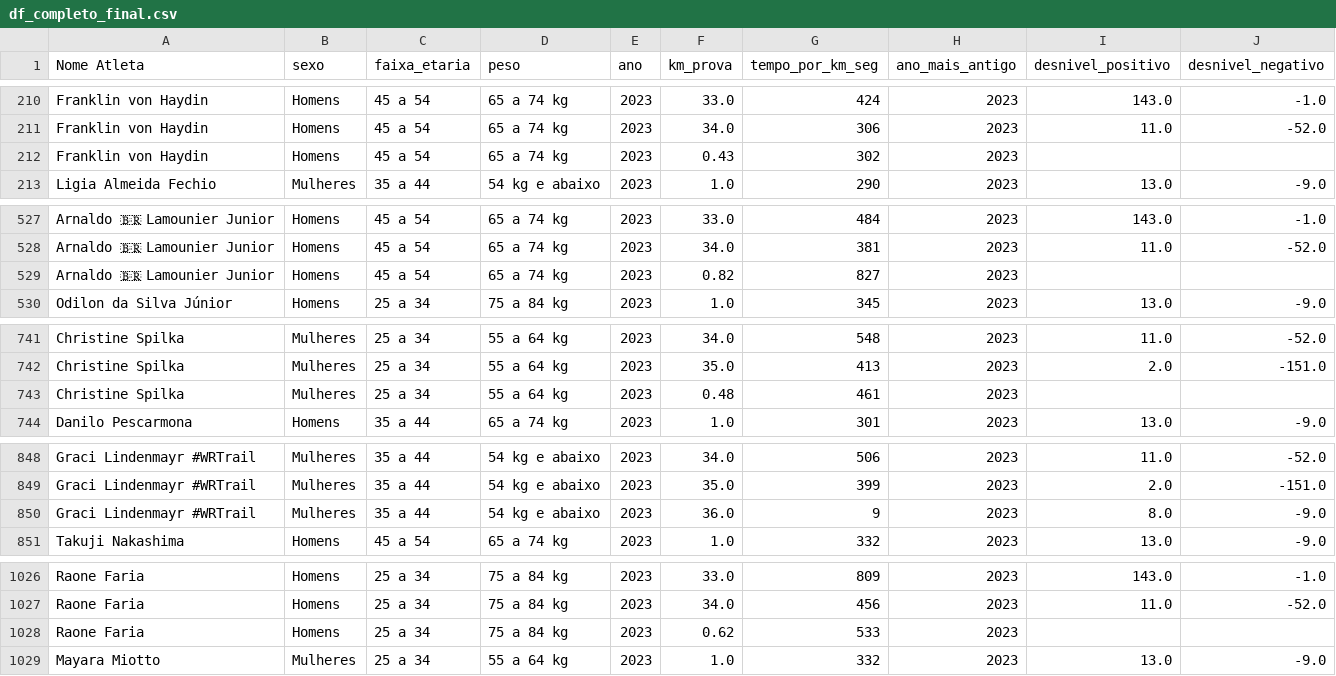
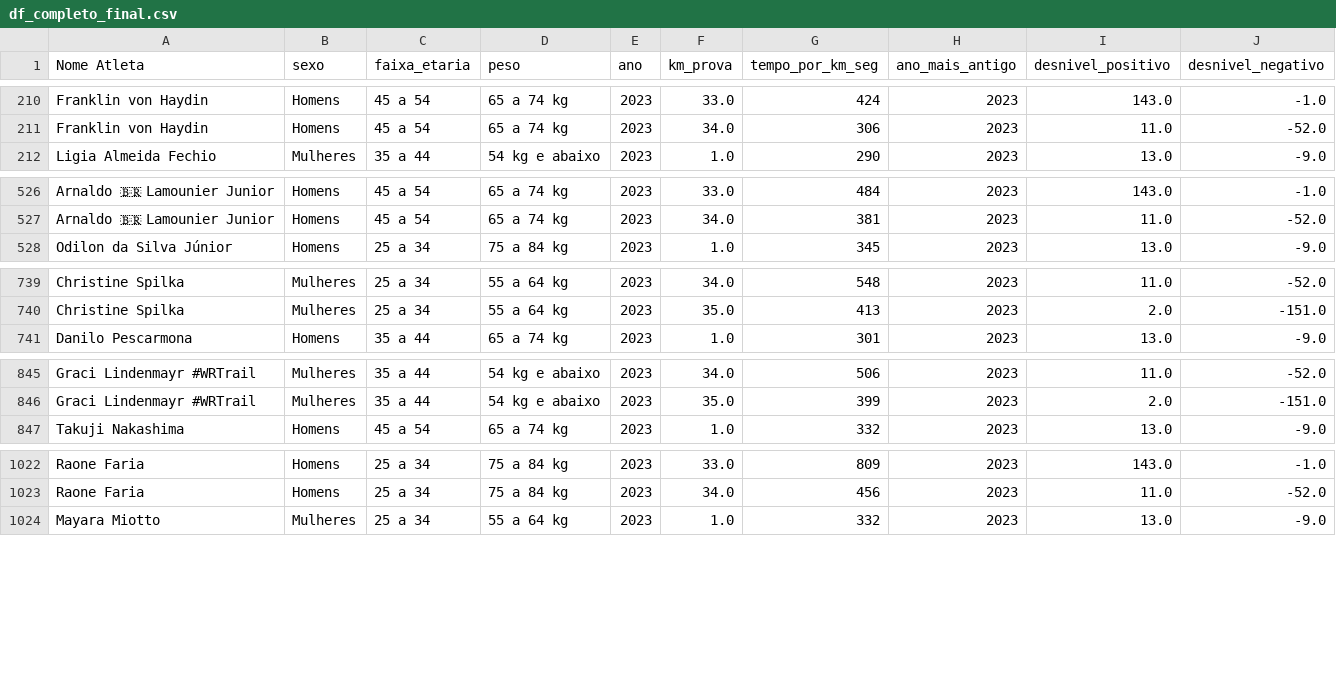
Before and after one commit to joaomts/-strava_analytics, a CSV file: df_completo_final.csv, drawn as a sheet; only a part is shown, gaps mark what is left out; the diff covers the shown part only; the diff names each change by its address in the sheet, - before the commit and + after, or states it on an @@ line.

Commit message:
Ajustes e analises das aprtes da prova

```diff
--- a/df_completo_final.csv
+++ b/df_completo_final.csv
-row 212: Franklin von Haydin | Homens | 45 a 54 | 65 a 74 kg | 2023 | 0.43 | 302 | 2023
-row 529: Arnaldo 🇧🇷 Lamounier Junior | Homens | 45 a 54 | 65 a 74 kg | 2023 | 0.82 | 827 | 2023
-row 743: Christine Spilka | Mulheres | 25 a 34 | 55 a 64 kg | 2023 | 0.48 | 461 | 2023
-row 850: Graci Lindenmayr #WRTrail | Mulheres | 35 a 44 | 54 kg e abaixo | 2023 | 36.0 | 9 | 2023 | 8.0 | -9.0
-row 1028: Raone Faria | Homens | 25 a 34 | 75 a 84 kg | 2023 | 0.62 | 533 | 2023
```
Also changed, not shown: 9 removed rows and 1 edited cell elsewhere in this file, df_agregado_por_atleta.csv, df_atletas_concat.csv, 8 other files.
